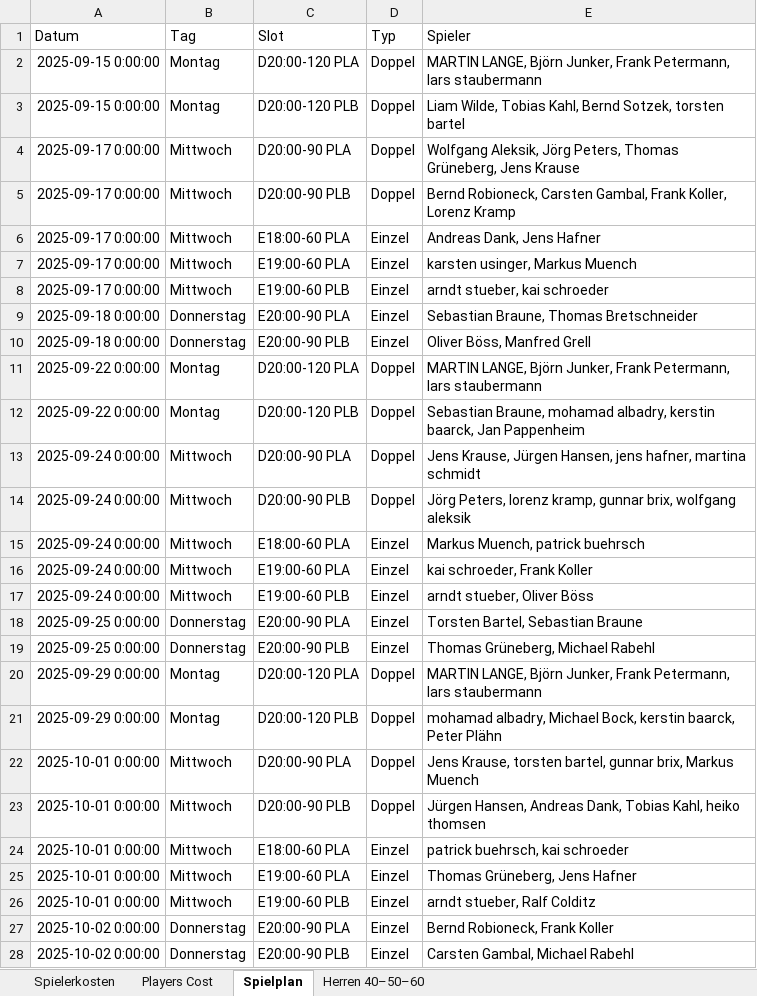
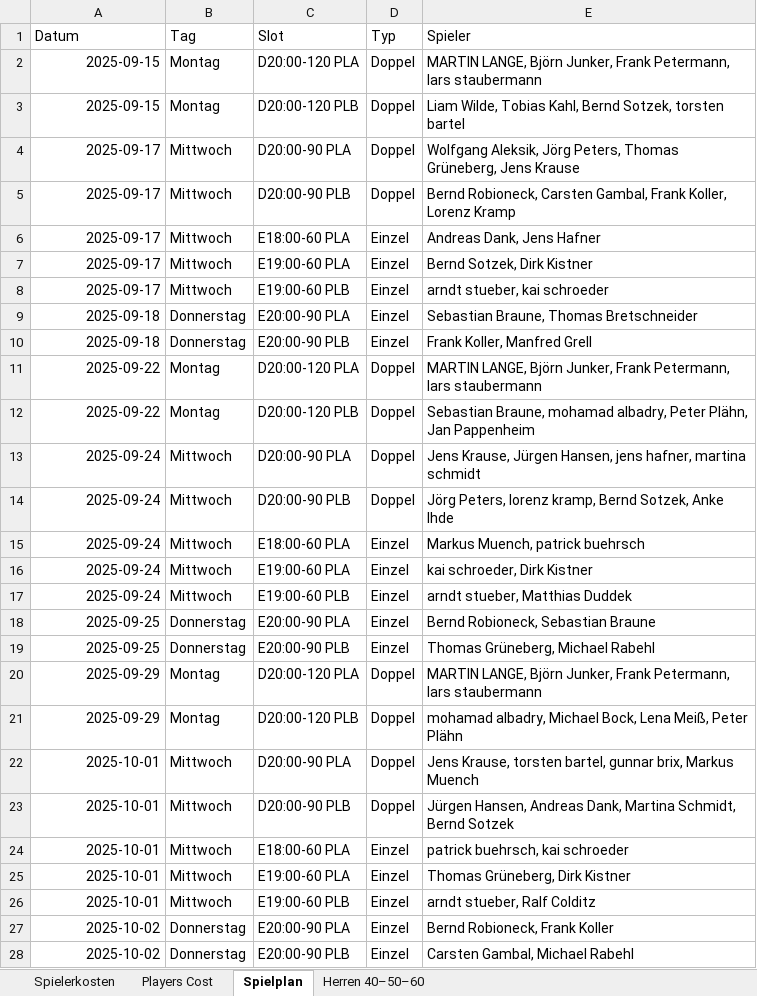
Before and after one commit to liamw8lde/Winter-2024_2025-Training-PLan, an Excel workbook: trainplan_FIXED.xlsx, sheet Spielplan, drawn as a sheet; only a part is shown; values as stored, in another font and other column widths than the file's, no borders; the diff covers the shown part only; the diff names each change by its address in the sheet, - before the commit and + after, or states it on an @@ line.

```diff
--- a/trainplan_FIXED.xlsx (sheet Spielplan)
+++ b/trainplan_FIXED.xlsx (sheet Spielplan)
-A2:A3 (Datum): 2025-09-15 0:00:00
+A2:A3 (Datum): 2025-09-15
-A4:A8 (Datum): 2025-09-17 0:00:00
+A4:A8 (Datum): 2025-09-17
-E7 (Spieler): karsten usinger, Markus Muench
+E7 (Spieler): Bernd Sotzek, Dirk Kistner
-A9:A10 (Datum): 2025-09-18 0:00:00
+A9:A10 (Datum): 2025-09-18
-E10 (Spieler): Oliver Böss, Manfred Grell
+E10 (Spieler): Frank Koller, Manfred Grell
-A11:A12 (Datum): 2025-09-22 0:00:00
+A11:A12 (Datum): 2025-09-22
-E12 (Spieler): …mohamad albadry, kerstin baarck, Jan Pappenheim
+E12 (Spieler): …mohamad albadry, Peter Plähn, Jan Pappenheim
-A13:A17 (Datum): 2025-09-24 0:00:00
+A13:A17 (Datum): 2025-09-24
-E14 (Spieler): …lorenz kramp, gunnar brix, wolfgang aleksik
+E14 (Spieler): …lorenz kramp, Bernd Sotzek, Anke Ihde
-E16 (Spieler): kai schroeder, Frank Koller
+E16 (Spieler): kai schroeder, Dirk Kistner
-E17 (Spieler): arndt stueber, Oliver Böss
+E17 (Spieler): arndt stueber, Matthias Duddek
-A18:A19 (Datum): 2025-09-25 0:00:00
+A18:A19 (Datum): 2025-09-25
-E18 (Spieler): Torsten Bartel, Sebastian Braune
+E18 (Spieler): Bernd Robioneck, Sebastian Braune
-A20:A21 (Datum): 2025-09-29 0:00:00
+A20:A21 (Datum): 2025-09-29
-E21 (Spieler): …Michael Bock, kerstin baarck, Peter Plähn
+E21 (Spieler): …Michael Bock, Lena Meiß, Peter Plähn
-A22:A26 (Datum): 2025-10-01 0:00:00
+A22:A26 (Datum): 2025-10-01
-E23 (Spieler): …Andreas Dank, Tobias Kahl, heiko thomsen
+E23 (Spieler): …Andreas Dank, Martina Schmidt, Bernd Sotzek
-E25 (Spieler): Thomas Grüneberg, Jens Hafner
+E25 (Spieler): Thomas Grüneberg, Dirk Kistner
-A27:A28 (Datum): 2025-10-02 0:00:00
+A27:A28 (Datum): 2025-10-02
```
Also changed, not shown: 152 edited cells elsewhere in this sheet, sheet Herren 40–50–60.
